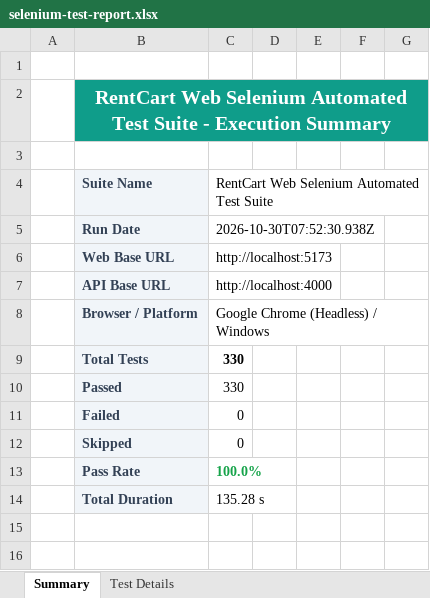
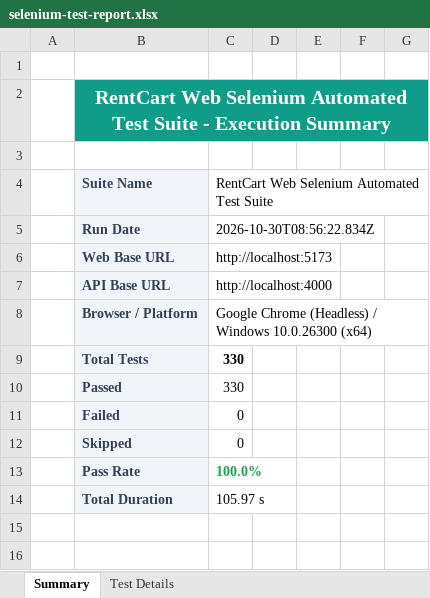
Before and after one commit to Aravindreddy-06/RentCart, an Excel workbook: selenium-tests/reports/selenium-test-report.xlsx, sheet Summary, drawn as a sheet; only a part is shown; values as stored, in another font and other column widths than the file's, no borders; the diff names each change by its address in the sheet, - before the commit and + after, or states it on an @@ line.

```diff
--- a/selenium-tests/reports/selenium-test-report.xlsx (sheet Summary)
+++ b/selenium-tests/reports/selenium-test-report.xlsx (sheet Summary)
-C5: 2026-10-30T07:52:30.938Z
+C5: 2026-10-30T08:56:22.834Z
-C8: Google Chrome (Headless) / Windows
+C8: Google Chrome (Headless) / Windows 10.0.26300 (x64)
-C14: 135.28 s
+C14: 105.97 s
```
Also changed, not shown: sheet Test Details, api-tests/reports/api-test-report.xlsx, appium-tests/reports/appium-test-report.xlsx, 16 other files.
